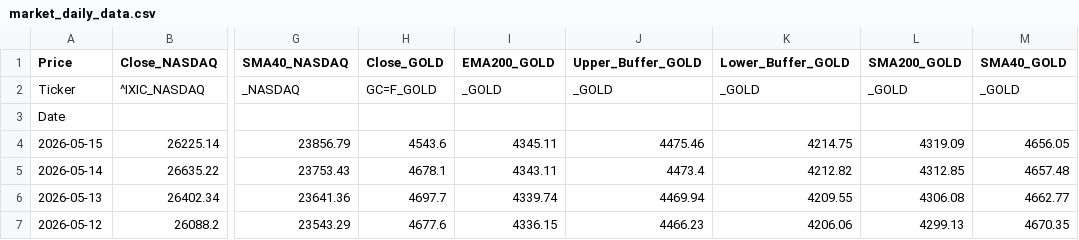
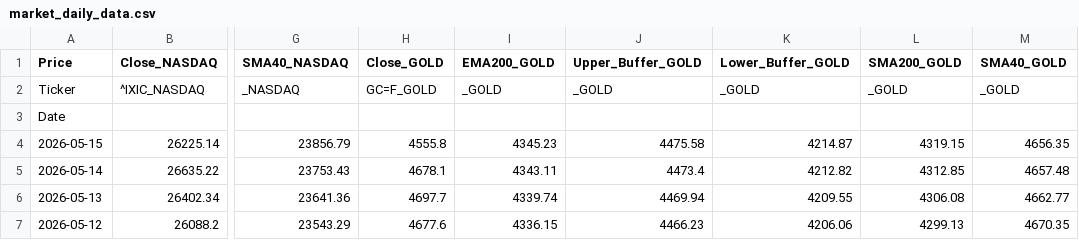
Before and after one commit to Troy9748/nasdaq-monitor, a CSV file: market_daily_data.csv, drawn as a sheet; only a part is shown, gaps mark what is left out; the diff names each change by its address in the sheet, - before the commit and + after, or states it on an @@ line.

```diff
--- a/market_daily_data.csv
+++ b/market_daily_data.csv
-H4 (Close_GOLD): 4543.6
+H4 (Close_GOLD): 4555.8
-I4 (EMA200_GOLD): 4345.11
+I4 (EMA200_GOLD): 4345.23
-J4 (Upper_Buffer_GOLD): 4475.46
+J4 (Upper_Buffer_GOLD): 4475.58
-K4 (Lower_Buffer_GOLD): 4214.75
+K4 (Lower_Buffer_GOLD): 4214.87
-L4 (SMA200_GOLD): 4319.09
+L4 (SMA200_GOLD): 4319.15
-M4 (SMA40_GOLD): 4656.05
+M4 (SMA40_GOLD): 4656.35
```
